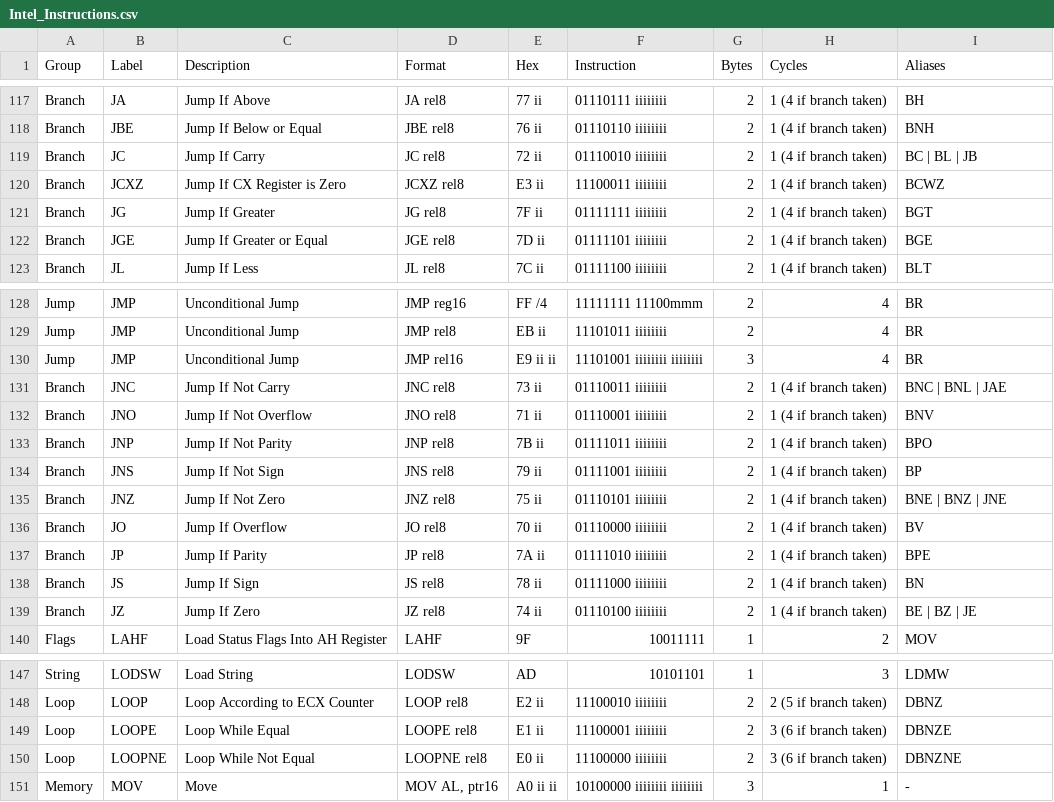
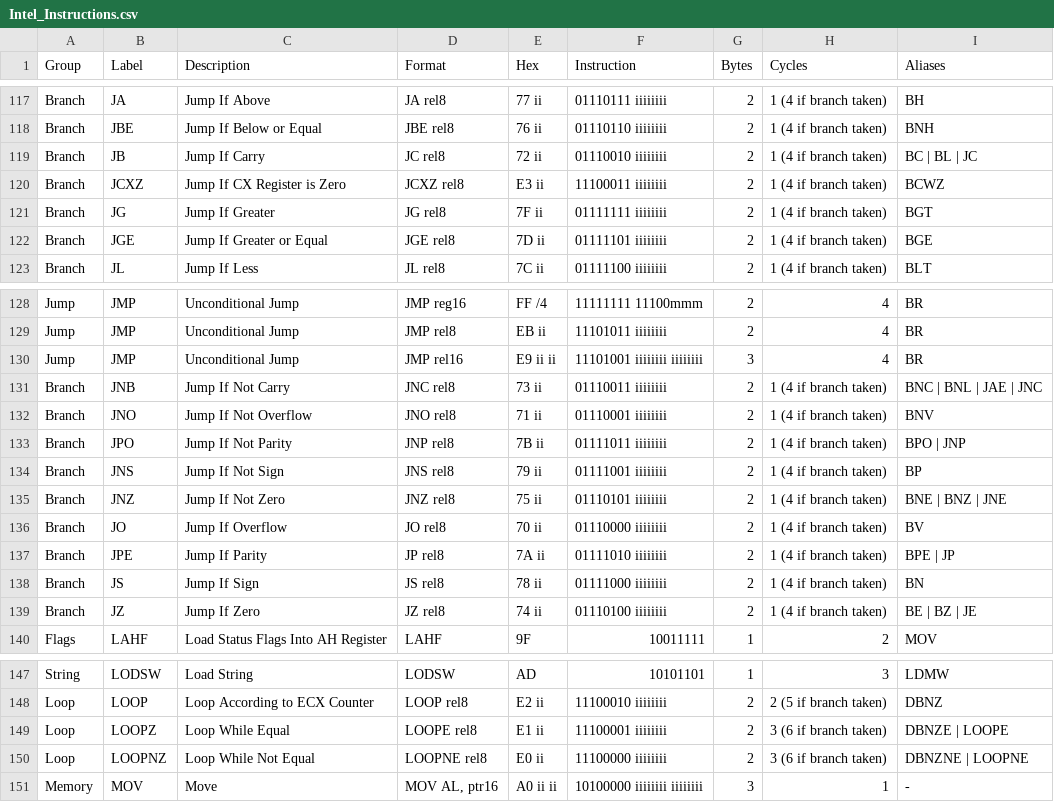
Before and after one commit to klaumit/Thawed, a CSV file: doc/Intel_Instructions.csv, drawn as a sheet; only a part is shown, gaps mark what is left out.

```diff
--- a/doc/Intel_Instructions.csv
+++ b/doc/Intel_Instructions.csv
@@ -118,3 +118,3 @@ Branch,JA,Jump If Above,JA rel8,77 ii,01110111 iiiiiiii,2,1 (4 if branch taken),
 Branch,JBE,Jump If Below or Equal,JBE rel8,76 ii,01110110 iiiiiiii,2,1 (4 if branch taken),BNH
-Branch,JC,Jump If Carry,JC rel8,72 ii,01110010 iiiiiiii,2,1 (4 if branch taken),BC | BL | JB
+Branch,JB,Jump If Carry,JC rel8,72 ii,01110010 iiiiiiii,2,1 (4 if branch taken),BC | BL | JC
 Branch,JCXZ,Jump If CX Register is Zero,JCXZ rel8,E3 ii,11100011 iiiiiiii,2,1 (4 if branch taken),BCWZ
@@ -130,5 +130,5 @@ Jump,JMP,Unconditional Jump,JMP rel8,EB ii,11101011 iiiiiiii,2,4,BR
 Jump,JMP,Unconditional Jump,JMP rel16,E9 ii ii,11101001 iiiiiiii iiiiiiii,3,4,BR
-Branch,JNC,Jump If Not Carry,JNC rel8,73 ii,01110011 iiiiiiii,2,1 (4 if branch taken),BNC | BNL | JAE
+Branch,JNB,Jump If Not Carry,JNC rel8,73 ii,01110011 iiiiiiii,2,1 (4 if branch taken),BNC | BNL | JAE | JNC
 Branch,JNO,Jump If Not Overflow,JNO rel8,71 ii,01110001 iiiiiiii,2,1 (4 if branch taken),BNV
-Branch,JNP,Jump If Not Parity,JNP rel8,7B ii,01111011 iiiiiiii,2,1 (4 if branch taken),BPO
+Branch,JPO,Jump If Not Parity,JNP rel8,7B ii,01111011 iiiiiiii,2,1 (4 if branch taken),BPO | JNP
 Branch,JNS,Jump If Not Sign,JNS rel8,79 ii,01111001 iiiiiiii,2,1 (4 if branch taken),BP
@@ -136,3 +136,3 @@ Branch,JNZ,Jump If Not Zero,JNZ rel8,75 ii,01110101 iiiiiiii,2,1 (4 if branch ta
 Branch,JO,Jump If Overflow,JO rel8,70 ii,01110000 iiiiiiii,2,1 (4 if branch taken),BV
-Branch,JP,Jump If Parity,JP rel8,7A ii,01111010 iiiiiiii,2,1 (4 if branch taken),BPE
+Branch,JPE,Jump If Parity,JP rel8,7A ii,01111010 iiiiiiii,2,1 (4 if branch taken),BPE | JP
 Branch,JS,Jump If Sign,JS rel8,78 ii,01111000 iiiiiiii,2,1 (4 if branch taken),BN
@@ -148,4 +148,4 @@ String,LODSW,Load String,LODSW,AD,10101101,1,3,LDMW
 Loop,LOOP,Loop According to ECX Counter,LOOP rel8,E2 ii,11100010 iiiiiiii,2,2 (5 if branch taken),DBNZ
-Loop,LOOPE,Loop While Equal,LOOPE rel8,E1 ii,11100001 iiiiiiii,2,3 (6 if branch taken),DBNZE
-Loop,LOOPNE,Loop While Not Equal,LOOPNE rel8,E0 ii,11100000 iiiiiiii,2,3 (6 if branch taken),DBNZNE
+Loop,LOOPZ,Loop While Equal,LOOPE rel8,E1 ii,11100001 iiiiiiii,2,3 (6 if branch taken),DBNZE | LOOPE
+Loop,LOOPNZ,Loop While Not Equal,LOOPNE rel8,E0 ii,11100000 iiiiiiii,2,3 (6 if branch taken),DBNZNE | LOOPNE
 Memory,MOV,Move,"MOV AL, ptr16",A0 ii ii,10100000 iiiiiiii iiiiiiii,3,1,-
```
Also changed, not shown: 11 other files.
